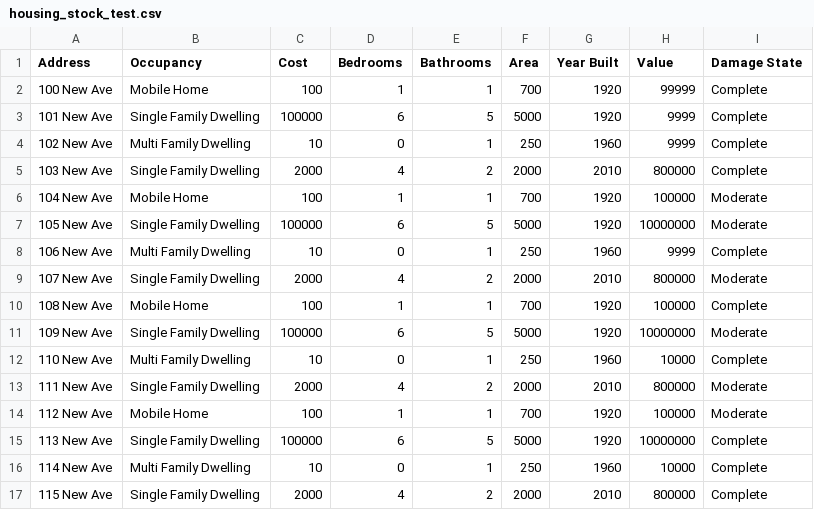
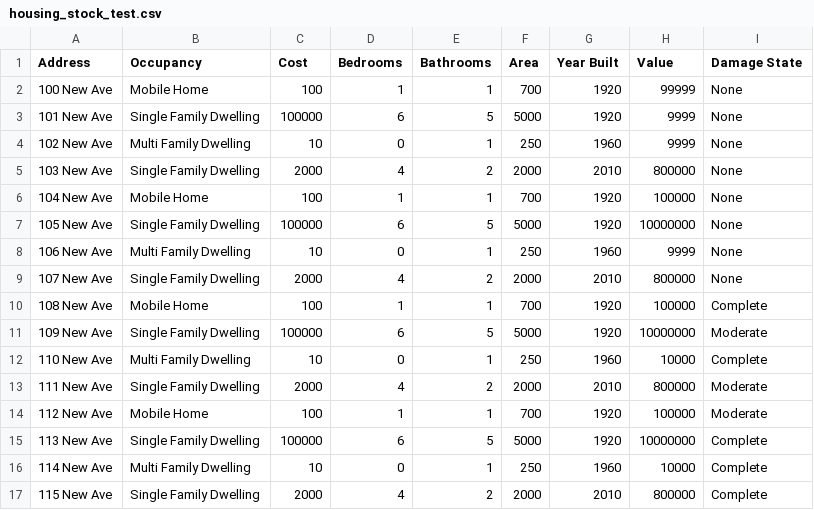
Before and after one commit to scottbmiles/DESaster, a CSV file: inputs/housing_stock_test.csv, drawn as a sheet.

```diff
--- a/inputs/housing_stock_test.csv
+++ b/inputs/housing_stock_test.csv
@@ -1,10 +1,10 @@
 Address,Occupancy,Cost,Bedrooms,Bathrooms,Area,Year Built,Value,Damage State
-100 New Ave,Mobile Home,100,1,1,700,1920,99999,Complete
-101 New Ave,Single Family Dwelling,100000,6,5,5000,1920,9999,Complete
-102 New Ave,Multi Family Dwelling,10,0,1,250,1960,9999,Complete
-103 New Ave,Single Family Dwelling,2000,4,2,2000,2010,800000,Complete
-104 New Ave,Mobile Home,100,1,1,700,1920,100000,Moderate
-105 New Ave,Single Family Dwelling,100000,6,5,5000,1920,10000000,Moderate
-106 New Ave,Multi Family Dwelling,10,0,1,250,1960,9999,Complete
-107 New Ave,Single Family Dwelling,2000,4,2,2000,2010,800000,Moderate
+100 New Ave,Mobile Home,100,1,1,700,1920,99999,None
+101 New Ave,Single Family Dwelling,100000,6,5,5000,1920,9999,None
+102 New Ave,Multi Family Dwelling,10,0,1,250,1960,9999,None
+103 New Ave,Single Family Dwelling,2000,4,2,2000,2010,800000,None
+104 New Ave,Mobile Home,100,1,1,700,1920,100000,None
+105 New Ave,Single Family Dwelling,100000,6,5,5000,1920,10000000,None
+106 New Ave,Multi Family Dwelling,10,0,1,250,1960,9999,None
+107 New Ave,Single Family Dwelling,2000,4,2,2000,2010,800000,None
 108 New Ave,Mobile Home,100,1,1,700,1920,100000,Complete
```
Also changed, not shown: 10 other files.
